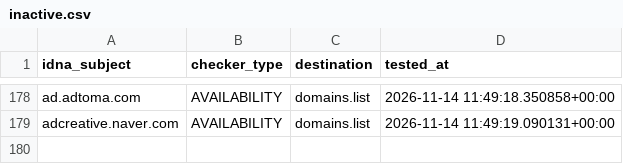
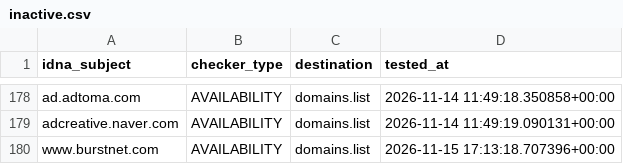
Before and after one commit to Ultimate-Hosts-Blacklist/MinimalHostsBlocker, a CSV file: .pyfunceble/inactive.csv, drawn as a sheet; only a part is shown, gaps mark what is left out.

```diff
--- a/.pyfunceble/inactive.csv
+++ b/.pyfunceble/inactive.csv
@@ -179 +179,2 @@ ad.adtoma.com,AVAILABILITY,domains.list,2026-11-14 11:49:18.350858+00:00
 adcreative.naver.com,AVAILABILITY,domains.list,2026-11-14 11:49:19.090131+00:00
+www.burstnet.com,AVAILABILITY,domains.list,2026-11-15 17:13:18.707396+00:00
```
Also changed, not shown: 17 other files.
